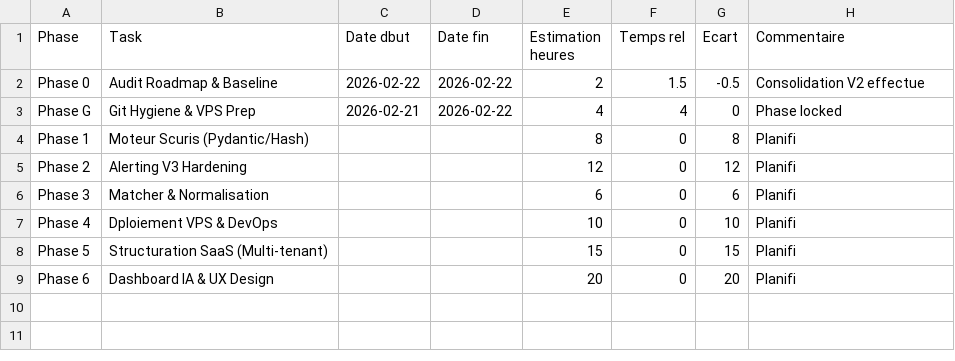
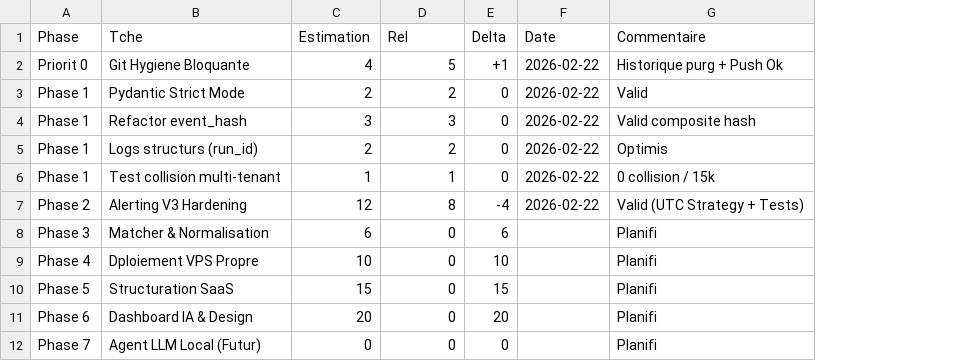
Before and after one commit to pouletclotech-a11y/supervision-v1, a CSV file: PROJECT_TRACKING_HOURS.csv, drawn as a sheet; removed rows and columns are numbered as before the commit, all else as after; the diff names each change by its address in the sheet, - before the commit and + after, or states it on an @@ line.

Commit message:
feat(matcher): phase3 profile db + source mode + not_confident + tests

```diff
--- a/PROJECT_TRACKING_HOURS.csv
+++ b/PROJECT_TRACKING_HOURS.csv
-column B (Task), rows 5-9: Alerting V3 Hardening | Matcher & Normalisation | Dploiement VPS & DevOps | Structuration SaaS (Multi-tenant) | Dashboard IA & UX Design
-column C (Date dbut), empty
-column D (Date fin), empty
+column B (Tche), rows 7-11: Alerting V3 Hardening | Matcher & Normalisation | Dploiement VPS Propre | Structuration SaaS | Dashboard IA & Design
+column F (Date), row 7: 2026-02-22
-C1: Estimation heures
+C1: Estimation
-D1: Temps rel
+D1: Rel
-E1: Ecart
+E1: Delta
-row 2: Phase 0 | Audit Roadmap & Baseline | 2026-02-22 | 2026-02-22 | 2 | 1.5 | -0.5 | Consolidation V2 effectue
-row 3: Phase G | Git Hygiene & VPS Prep | 2026-02-21 | 2026-02-22 | 4 | 4 | 0 | Phase locked
-row 4: Phase 1 | Moteur Scuris (Pydantic/Hash) |  |  | 8 | 0 | 8 | Planifi
+row 2: Priorit 0 | Git Hygiene Bloquante | 4 | 5 | +1 | 2026-02-22 | Historique purg + Push Ok
+row 3: Phase 1 | Pydantic Strict Mode | 2 | 2 | 0 | 2026-02-22 | Valid
+row 4: Phase 1 | Refactor event_hash | 3 | 3 | 0 | 2026-02-22 | Valid composite hash
+row 5: Phase 1 | Logs structurs (run_id) | 2 | 2 | 0 | 2026-02-22 | Optimis
+row 6: Phase 1 | Test collision multi-tenant | 1 | 1 | 0 | 2026-02-22 | 0 collision / 15k
-D7 (Rel): 0
+D7 (Rel): 8
-E7 (Delta): 12
+E7 (Delta): -4
-G7 (Commentaire): Planifi
+G7 (Commentaire): Valid (UTC Strategy + Tests)
+row 12: Phase 7 | Agent LLM Local (Futur) | 0 | 0 | 0 |  | Planifi
```
Also changed, not shown: 16 other files.
